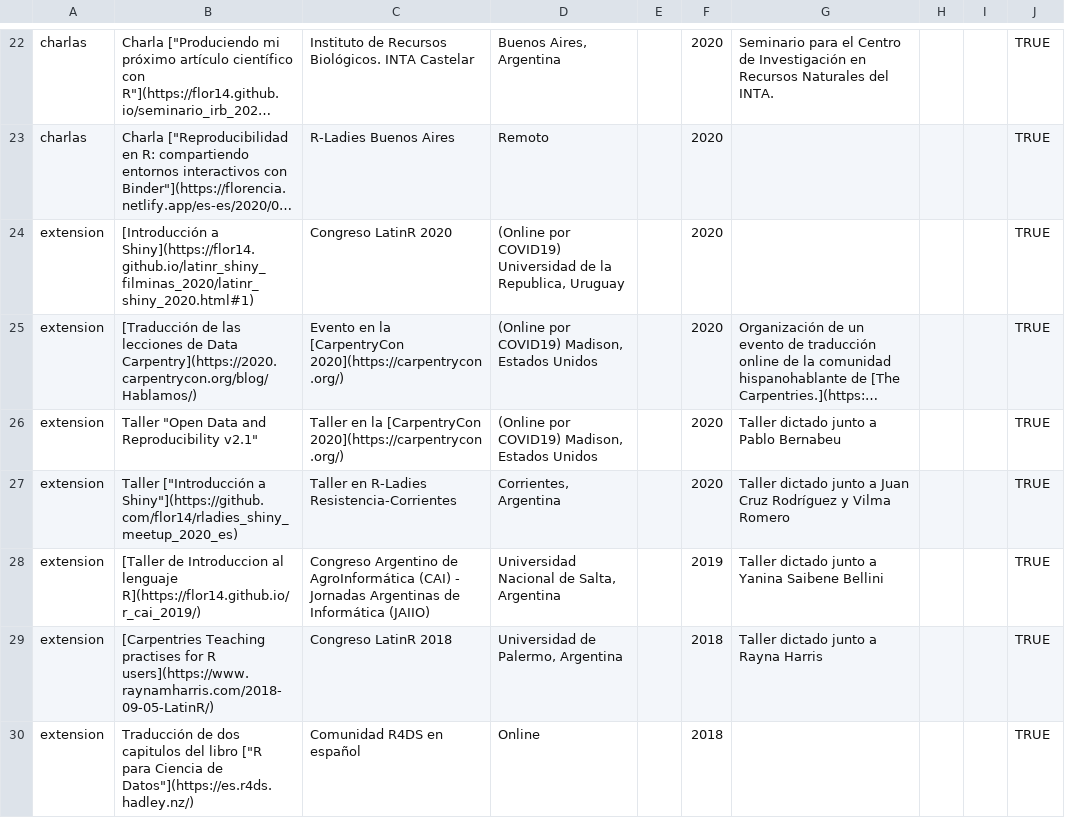
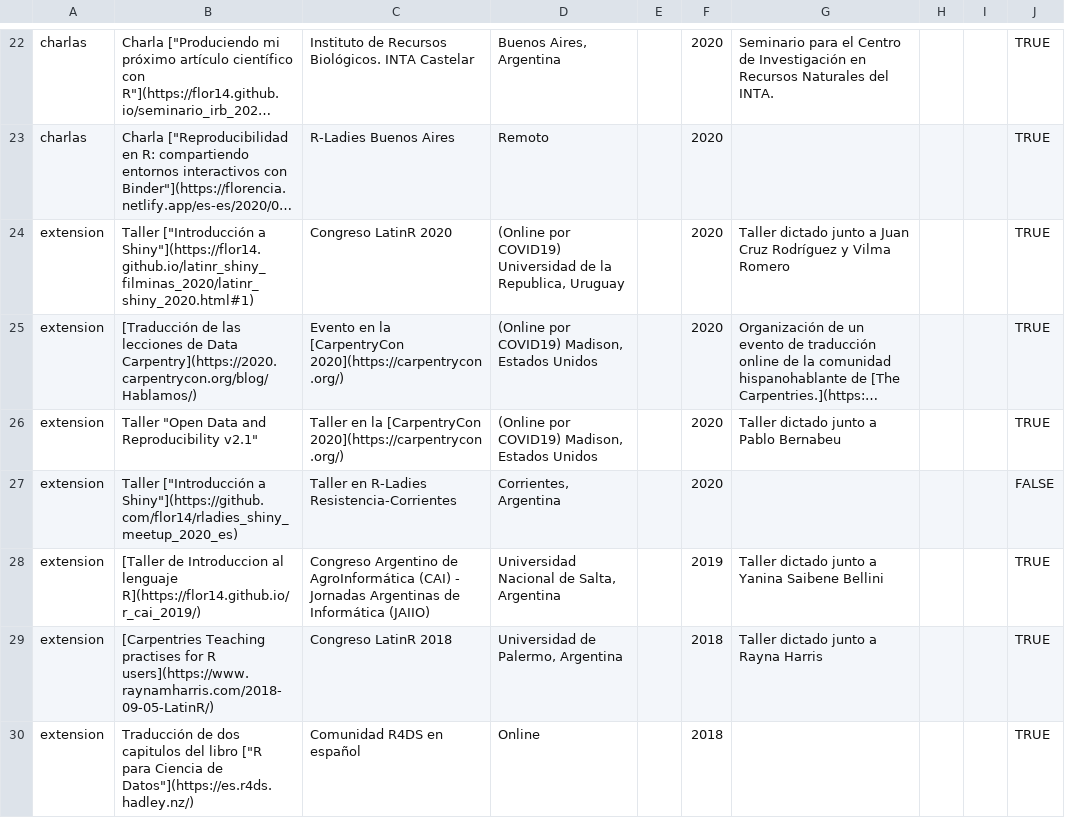
Before and after one commit to flor14/cvitae_datadriven, a CSV file: data/entries.csv, drawn as a sheet; only a part is shown, gaps mark what is left out; long unchanged cells end in …; the diff covers the shown part only; the diff names each change by its address in the sheet, - before the commit and + after, or states it on an @@ line.

```diff
--- a/data/entries.csv
+++ b/data/entries.csv
-B24: [Introducción a Shiny](https://flor14.github.io/latinr_shiny_filminas_2020/latinr_shiny_2020.html#1)
+B24: Taller ["Introducción a Shiny"](https://flor14.github.io/latinr_shiny_filminas_2020/latinr_shiny_2020.html#1)
-G24: (empty)
+G24: Taller dictado junto a Juan Cruz Rodríguez y Vilma Romero
-G27: Taller dictado junto a Juan Cruz Rodríguez y Vilma Romero
+G27: (empty)
-J27: TRUE
+J27: FALSE
```
Also changed, not shown: 8 edited cells elsewhere in this file, data/text_blocks.csv, 4 other files.
